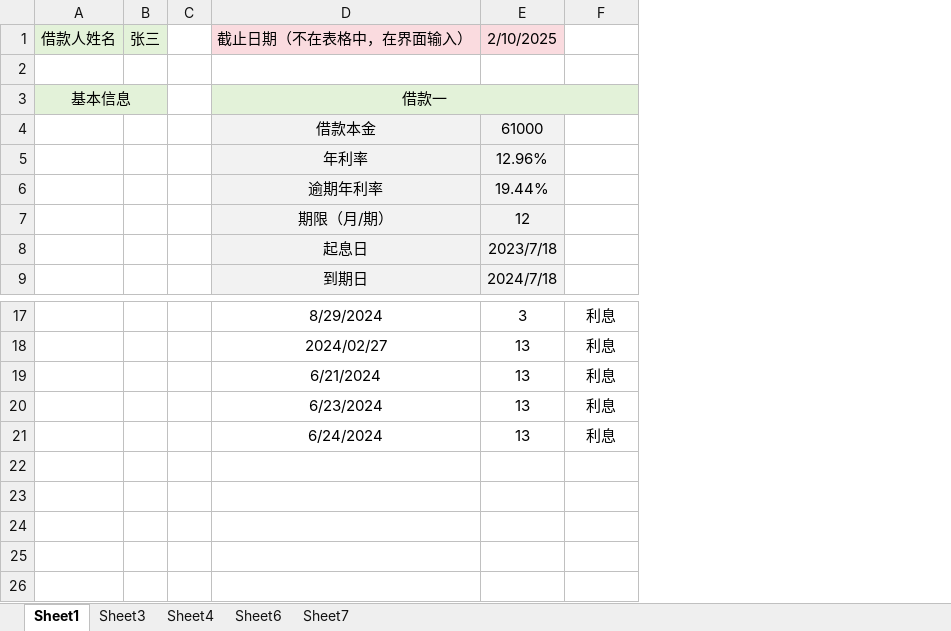
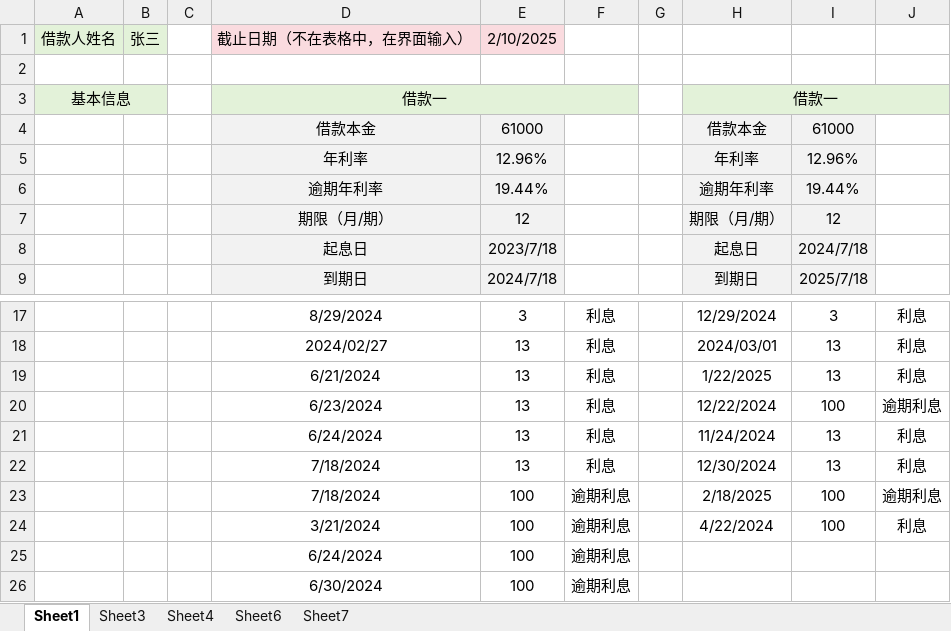
Before and after one commit to 1162064779/excel-server, an Excel workbook: 输入.xlsx, sheet Sheet1, drawn as a sheet; only a part is shown, gaps mark what is left out; values as stored, in another font and other column widths than the file's, no borders; the diff names each change by its address in the sheet, - before the commit and + after, or states it on an @@ line.

```diff
--- a/输入.xlsx (sheet Sheet1)
+++ b/输入.xlsx (sheet Sheet1)
+column G, empty
+column H, rows 3-9: 借款一 | 借款本金 | 年利率 | 逾期年利率 | 期限（月/期） | 起息日 | 到期日; rows 17-21: 12/29/2024 | 2024/03/01 | 1/22/2025 | 12/22/2024 | 11/24/2024
+column I, rows 4-9: 61000 | 12.96% | 19.44% | 12 | 2024/7/18 | 2025/7/18; rows 17-21: 3 | 13 | 13 | 100 | 13
+column J, rows 17-21: 利息 | 利息 | 利息 | 逾期利息 | 利息
+row 22:  |  |  | 7/18/2024 | 13 | 利息 |  | 12/30/2024 | 13 | 利息
+row 23:  |  |  | 7/18/2024 | 100 | 逾期利息 |  | 2/18/2025 | 100 | 逾期利息
+row 24:  |  |  | 3/21/2024 | 100 | 逾期利息 |  | 4/22/2024 | 100 | 利息
+row 25:  |  |  | 6/24/2024 | 100 | 逾期利息
+row 26:  |  |  | 6/30/2024 | 100 | 逾期利息
```
Also changed, not shown: 3 other files.
